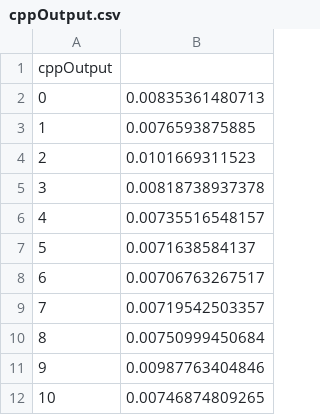
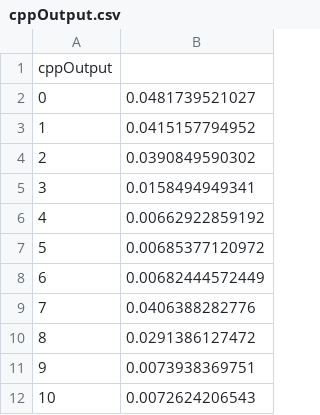
Before and after one commit to hoosierEE/Homework, a CSV file: Vectors/MatrixMult/output/cppOutput.csv, drawn as a sheet.

```diff
--- a/Vectors/MatrixMult/output/cppOutput.csv
+++ b/Vectors/MatrixMult/output/cppOutput.csv
@@ -1,12 +1,12 @@
 cppOutput
-0, 0.00835361480713
-1, 0.0076593875885
-2, 0.0101669311523
-3, 0.00818738937378
-4, 0.00735516548157
-5, 0.0071638584137
-6, 0.00706763267517
-7, 0.00719542503357
-8, 0.00750999450684
-9, 0.00987763404846
-10, 0.00746874809265
+0, 0.0481739521027
+1, 0.0415157794952
+2, 0.0390849590302
+3, 0.0158494949341
+4, 0.00662922859192
+5, 0.00685377120972
+6, 0.00682444572449
+7, 0.0406388282776
+8, 0.0291386127472
+9, 0.0073938369751
+10, 0.0072624206543
```
Also changed, not shown: Vectors/MatrixMult/output/jOutput.csv, 2 other files.
